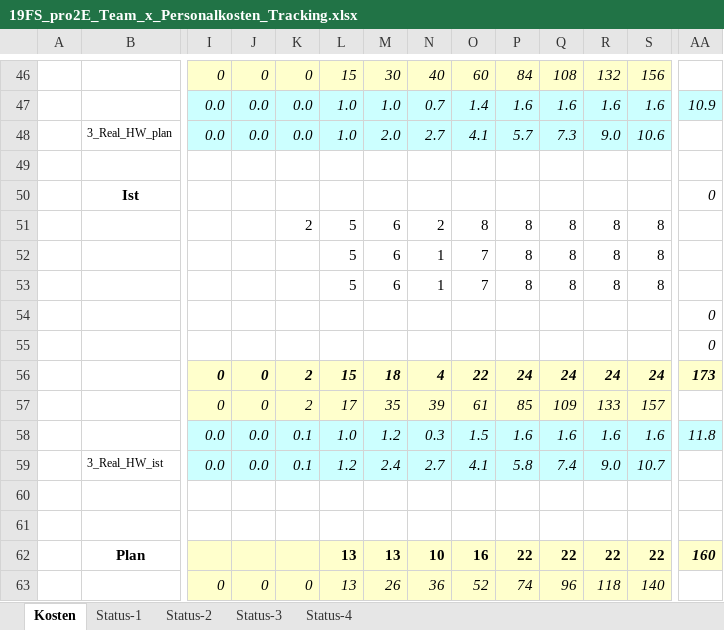
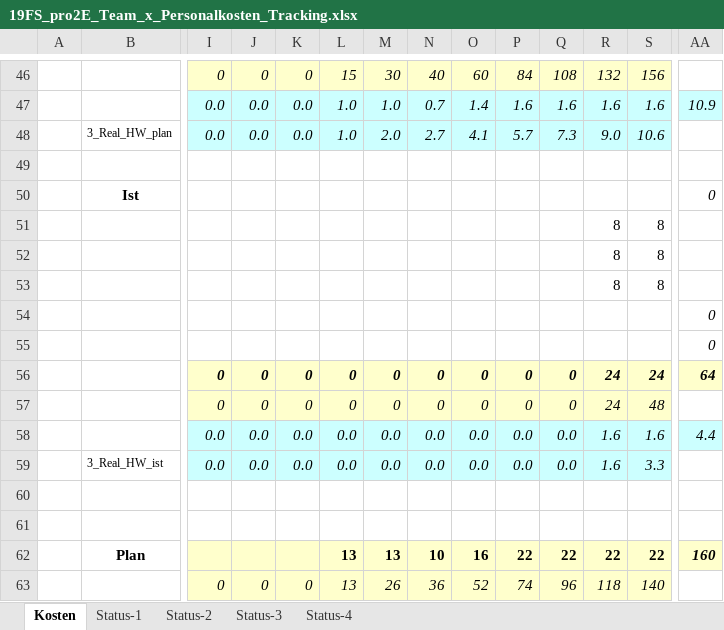
Before and after one commit to Swissmade41/EMI-Filter, an Excel workbook: Zeiterfassung/19FS_pro2E_Team_x_Personalkosten_Tracking.xlsx, sheet Kosten, drawn as a sheet; only a part is shown, gaps mark what is left out; values as stored, in another font and other column widths than the file's, no borders; removed rows and columns are numbered as before the commit, all else as after; rows hold the shown columns only; the diff covers the shown part only; the diff names each change by its address in the sheet, - before the commit and + after, or states it on an @@ line.

```diff
--- a/Zeiterfassung/19FS_pro2E_Team_x_Personalkosten_Tracking.xlsx (sheet Kosten)
+++ b/Zeiterfassung/19FS_pro2E_Team_x_Personalkosten_Tracking.xlsx (sheet Kosten)
-row 51:  |  |  |  | 2 | 5 | 6 | 2 | 8 | 8 | 8 | 8 | 8
-row 52:  |  |  |  |  | 5 | 6 | 1 | 7 | 8 | 8 | 8 | 8
-row 53:  |  |  |  |  | 5 | 6 | 1 | 7 | 8 | 8 | 8 | 8
+row 51:  |  |  |  |  |  |  |  |  |  |  | 8 | 8
+row 52:  |  |  |  |  |  |  |  |  |  |  | 8 | 8
+row 53:  |  |  |  |  |  |  |  |  |  |  | 8 | 8
-K56: 2
+K56: 0
-L56: 15
+L56: 0
-M56: 18
+M56: 0
-N56: 4
+N56: 0
-O56: 22
+O56: 0
-P56: 24
+P56: 0
-Q56: 24
+Q56: 0
-AA56: 173
+AA56: 64
-row 57:  |  | 0 | 0 | 2 | 17 | 35 | 39 | 61 | 85 | 109 | 133 | 157
+row 57:  |  | 0 | 0 | 0 | 0 | 0 | 0 | 0 | 0 | 0 | 24 | 48
-K58: 0.1
+K58: 0.0
-L58: 1.0
+L58: 0.0
-M58: 1.2
+M58: 0.0
-N58: 0.3
+N58: 0.0
-O58: 1.5
+O58: 0.0
-P58: 1.6
+P58: 0.0
-Q58: 1.6
+Q58: 0.0
-AA58: 11.8
+AA58: 4.4
-row 59:  | 3_Real_HW_ist | 0.0 | 0.0 | 0.1 | 1.2 | 2.4 | 2.7 | 4.1 | 5.8 | 7.4 | 9.0 | 10.7
+row 59:  | 3_Real_HW_ist | 0.0 | 0.0 | 0.0 | 0.0 | 0.0 | 0.0 | 0.0 | 0.0 | 0.0 | 1.6 | 3.3
```
Also changed, not shown: 17 added rows, 17 removed rows and 50 edited cells elsewhere in this sheet, charts or pictures.
